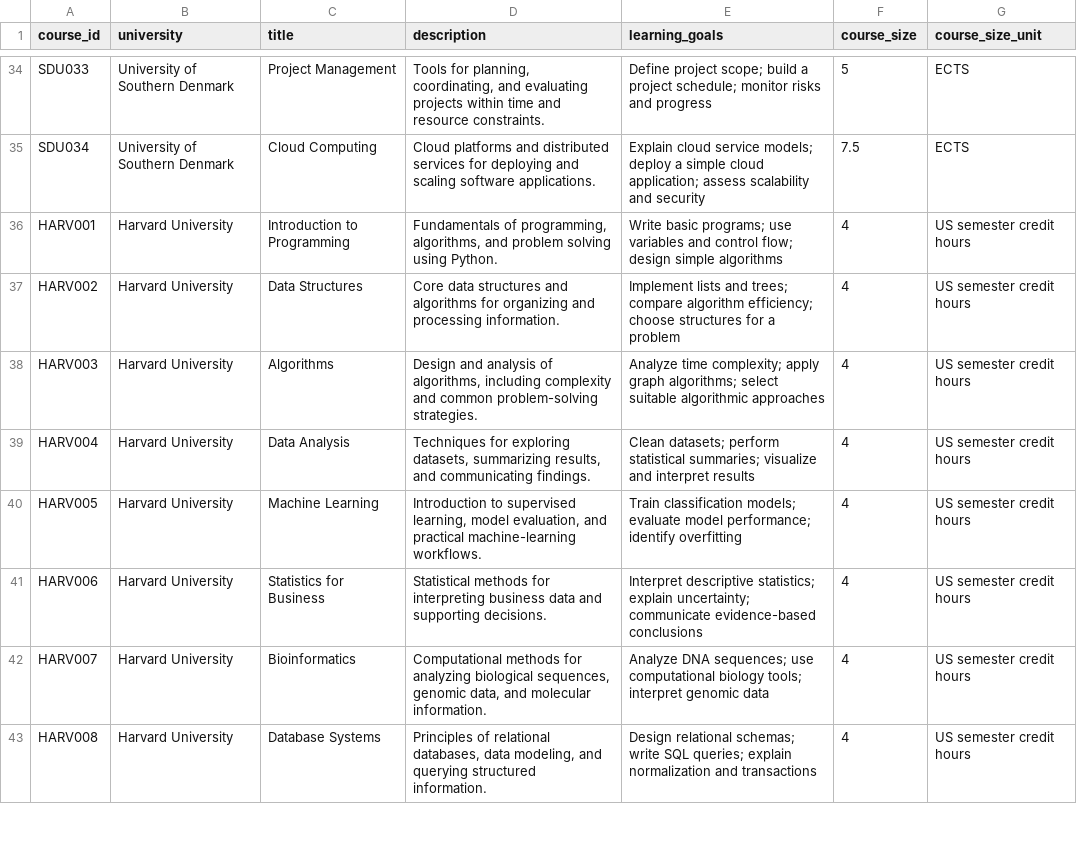
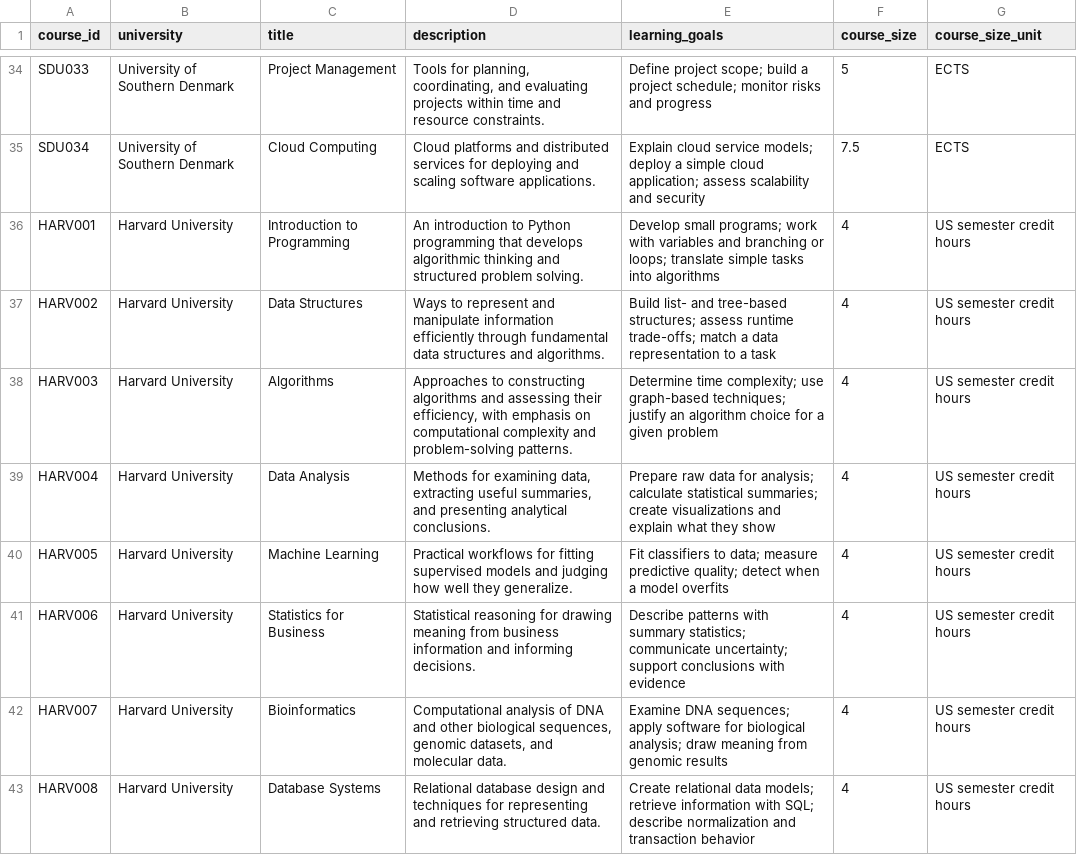
Before and after one commit to APaaboel/Course_comparison, a CSV file: courses.csv, drawn as a sheet; only a part is shown, gaps mark what is left out; the diff covers the shown part only.

Commit message:
Revamped dataset

```diff
--- a/courses.csv
+++ b/courses.csv
@@ -35,9 +35,9 @@ SDU033,University of Southern Denmark,Project Management,"Tools for planning, co
 SDU034,University of Southern Denmark,Cloud Computing,"Cloud platforms and distributed services for deploying and scaling software applications.","Explain cloud service models; deploy a simple cloud application; assess scalability and security",7.5,ECTS
-HARV001,Harvard University,Introduction to Programming,"Fundamentals of programming, algorithms, and problem solving using Python.","Write basic programs; use variables and control flow; design simple algorithms",4,US semester credit hours
-HARV002,Harvard University,Data Structures,"Core data structures and algorithms for organizing and processing information.","Implement lists and trees; compare algorithm efficiency; choose structures for a problem",4,US semester credit hours
-HARV003,Harvard University,Algorithms,"Design and analysis of algorithms, including complexity and common problem-solving strategies.","Analyze time complexity; apply graph algorithms; select suitable algorithmic approaches",4,US semester credit hours
-HARV004,Harvard University,Data Analysis,"Techniques for exploring datasets, summarizing results, and communicating findings.","Clean datasets; perform statistical summaries; visualize and interpret results",4,US semester credit hours
-HARV005,Harvard University,Machine Learning,"Introduction to supervised learning, model evaluation, and practical machine-learning workflows.","Train classification models; evaluate model performance; identify overfitting",4,US semester credit hours
-HARV006,Harvard University,Statistics for Business,"Statistical methods for interpreting business data and supporting decisions.","Interpret descriptive statistics; explain uncertainty; communicate evidence-based conclusions",4,US semester credit hours
-HARV007,Harvard University,Bioinformatics,"Computational methods for analyzing biological sequences, genomic data, and molecular information.","Analyze DNA sequences; use computational biology tools; interpret genomic data",4,US semester credit hours
-HARV008,Harvard University,Database Systems,"Principles of relational databases, data modeling, and querying structured information.","Design relational schemas; write SQL queries; explain normalization and transactions",4,US semester credit hours
+HARV001,Harvard University,Introduction to Programming,"An introduction to Python programming that develops algorithmic thinking and structured problem solving.","Develop small programs; work with variables and branching or loops; translate simple tasks into algorithms",4,US semester credit hours
+HARV002,Harvard University,Data Structures,"Ways to represent and manipulate information efficiently through fundamental data structures and algorithms.","Build list- and tree-based structures; assess runtime trade-offs; match a data representation to a task",4,US semester credit hours
+HARV003,Harvard University,Algorithms,"Approaches to constructing algorithms and assessing their efficiency, with emphasis on computational complexity and problem-solving patterns.","Determine time complexity; use graph-based techniques; justify an algorithm choice for a given problem",4,US semester credit hours
+HARV004,Harvard University,Data Analysis,"Methods for examining data, extracting useful summaries, and presenting analytical conclusions.","Prepare raw data for analysis; calculate statistical summaries; create visualizations and explain what they show",4,US semester credit hours
+HARV005,Harvard University,Machine Learning,"Practical workflows for fitting supervised models and judging how well they generalize.","Fit classifiers to data; measure predictive quality; detect when a model overfits",4,US semester credit hours
+HARV006,Harvard University,Statistics for Business,"Statistical reasoning for drawing meaning from business information and informing decisions.","Describe patterns with summary statistics; communicate uncertainty; support conclusions with evidence",4,US semester credit hours
+HARV007,Harvard University,Bioinformatics,"Computational analysis of DNA and other biological sequences, genomic datasets, and molecular data.","Examine DNA sequences; apply software for biological analysis; draw meaning from genomic results",4,US semester credit hours
+HARV008,Harvard University,Database Systems,"Relational database design and techniques for representing and retrieving structured data.","Create relational data models; retrieve information with SQL; describe normalization and transaction behavior",4,US semester credit hours
```
Also changed, not shown: 116 edited cells elsewhere in this file.
